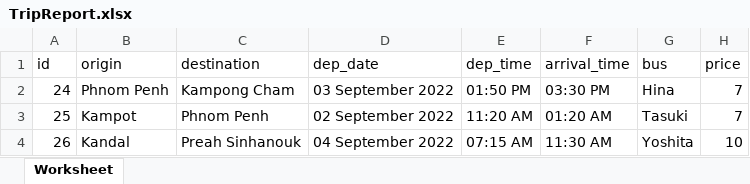
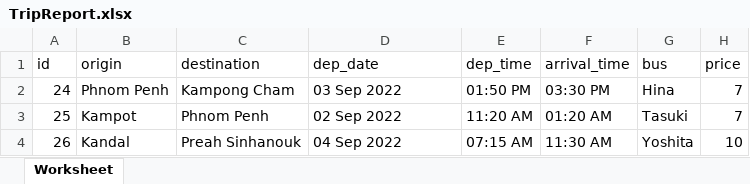
Before and after one commit to twiiink1e/BusTicketBookingSystem, an Excel workbook: public/report/TripReport.xlsx, sheet Worksheet, drawn as a sheet; values as stored, in another font and other column widths than the file's, no borders; the diff names each change by its address in the sheet, - before the commit and + after, or states it on an @@ line.

```diff
--- a/public/report/TripReport.xlsx (sheet Worksheet)
+++ b/public/report/TripReport.xlsx (sheet Worksheet)
-D2 (dep_date): 03 September 2022
+D2 (dep_date): 03 Sep 2022
-D3 (dep_date): 02 September 2022
+D3 (dep_date): 02 Sep 2022
-D4 (dep_date): 04 September 2022
+D4 (dep_date): 04 Sep 2022
```
Also changed, not shown: 11 other files.
